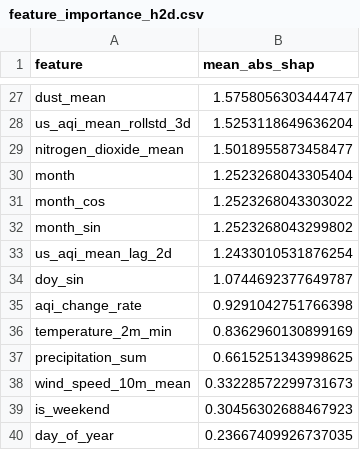
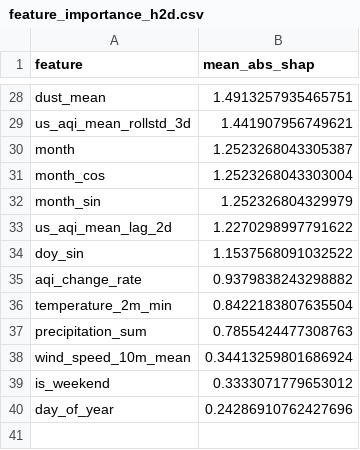
Before and after one commit to hariscs414/Pearls-AQI-Predictor, a CSV file: data/local_store/model_registry/feature_importance_h2d.csv, drawn as a sheet; only a part is shown, gaps mark what is left out; removed rows and columns are numbered as before the commit, all else as after; the diff covers the shown part only; the diff names each change by its address in the sheet, - before the commit and + after, or states it on an @@ line.

```diff
--- a/data/local_store/model_registry/feature_importance_h2d.csv
+++ b/data/local_store/model_registry/feature_importance_h2d.csv
-B28 (mean_abs_shap): 1.5758056303444747
+B28 (mean_abs_shap): 1.4913257935465751
-B29 (mean_abs_shap): 1.5253118649636204
+B29 (mean_abs_shap): 1.441907956749621
-row 29: nitrogen_dioxide_mean | 1.5018955873458477
-B30 (mean_abs_shap): 1.2523268043305404
+B30 (mean_abs_shap): 1.2523268043305387
-B31 (mean_abs_shap): 1.2523268043303022
+B31 (mean_abs_shap): 1.2523268043303004
-B32 (mean_abs_shap): 1.2523268043299802
+B32 (mean_abs_shap): 1.252326804329979
-B33 (mean_abs_shap): 1.2433010531876254
+B33 (mean_abs_shap): 1.2270298997791622
-B34 (mean_abs_shap): 1.0744692377649787
+B34 (mean_abs_shap): 1.1537568091032522
-B35 (mean_abs_shap): 0.9291042751766398
+B35 (mean_abs_shap): 0.9379838243298882
-B36 (mean_abs_shap): 0.8362960130899169
+B36 (mean_abs_shap): 0.8422183807635504
-B37 (mean_abs_shap): 0.6615251343998625
+B37 (mean_abs_shap): 0.7855424477308763
-B38 (mean_abs_shap): 0.33228572299731673
+B38 (mean_abs_shap): 0.34413259801686924
-B39 (mean_abs_shap): 0.30456302688467923
+B39 (mean_abs_shap): 0.3333071779653012
-B40 (mean_abs_shap): 0.23667409926737035
+B40 (mean_abs_shap): 0.24286910762427696
```
Also changed, not shown: 7 added rows, 6 removed rows and 19 edited cells elsewhere in this file, data/local_store/model_registry/feature_importance_h1d.csv, data/local_store/model_registry/feature_importance_h3d.csv, 6 other files.
